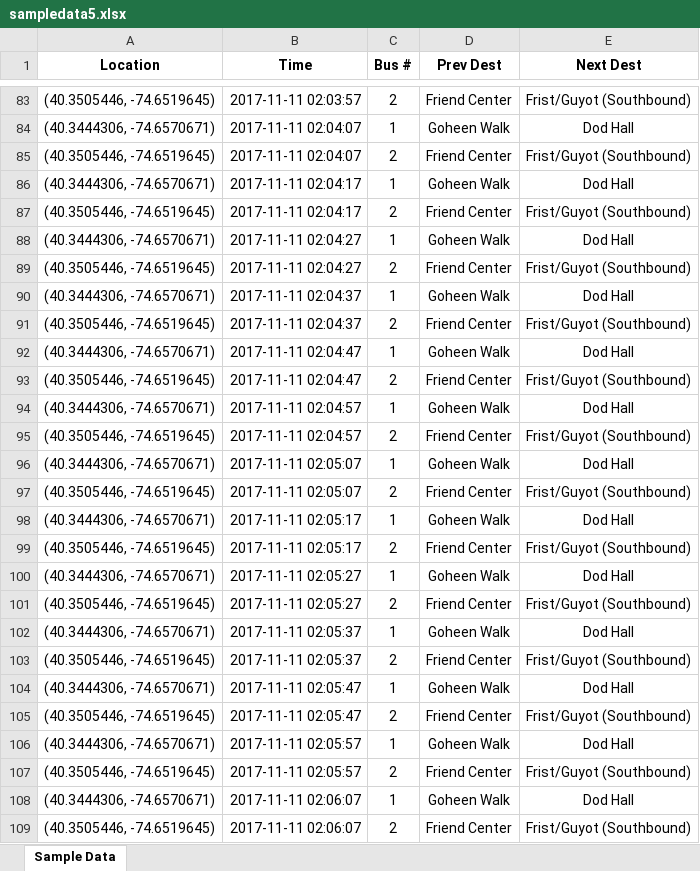
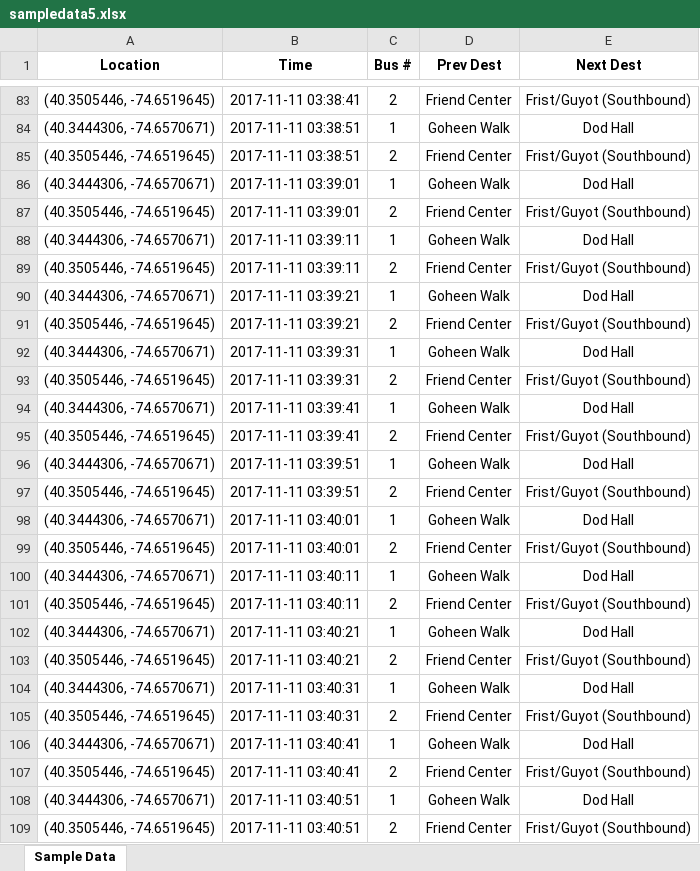
Before and after one commit to myeh98/TigerTransitTracker, an Excel workbook: hack2017/sampledata5.xlsx, sheet Sample Data, drawn as a sheet; only a part is shown, gaps mark what is left out; values as stored, in another font and other column widths than the file's, no borders; the diff covers the shown part only; the diff names each change by its address in the sheet, - before the commit and + after, or states it on an @@ line.

```diff
--- a/hack2017/sampledata5.xlsx (sheet Sample Data)
+++ b/hack2017/sampledata5.xlsx (sheet Sample Data)
-B83 (Time): 2017-11-11 02:03:57
+B83 (Time): 2017-11-11 03:38:41
-B84:B85 (Time): 2017-11-11 02:04:07
+B84:B85 (Time): 2017-11-11 03:38:51
-B86:B87 (Time): 2017-11-11 02:04:17
+B86:B87 (Time): 2017-11-11 03:39:01
-B88:B89 (Time): 2017-11-11 02:04:27
+B88:B89 (Time): 2017-11-11 03:39:11
-B90:B91 (Time): 2017-11-11 02:04:37
+B90:B91 (Time): 2017-11-11 03:39:21
-B92:B93 (Time): 2017-11-11 02:04:47
+B92:B93 (Time): 2017-11-11 03:39:31
-B94:B95 (Time): 2017-11-11 02:04:57
+B94:B95 (Time): 2017-11-11 03:39:41
-B96:B97 (Time): 2017-11-11 02:05:07
+B96:B97 (Time): 2017-11-11 03:39:51
-B98:B99 (Time): 2017-11-11 02:05:17
+B98:B99 (Time): 2017-11-11 03:40:01
-B100:B101 (Time): 2017-11-11 02:05:27
+B100:B101 (Time): 2017-11-11 03:40:11
-B102:B103 (Time): 2017-11-11 02:05:37
+B102:B103 (Time): 2017-11-11 03:40:21
-B104:B105 (Time): 2017-11-11 02:05:47
+B104:B105 (Time): 2017-11-11 03:40:31
-B106:B107 (Time): 2017-11-11 02:05:57
+B106:B107 (Time): 2017-11-11 03:40:41
-B108:B109 (Time): 2017-11-11 02:06:07
+B108:B109 (Time): 2017-11-11 03:40:51
```
Also changed, not shown: 1509 edited cells elsewhere in this sheet, hack2017/busData.xlsx, hack2017/sampledata1.xlsx, 6 other files.
